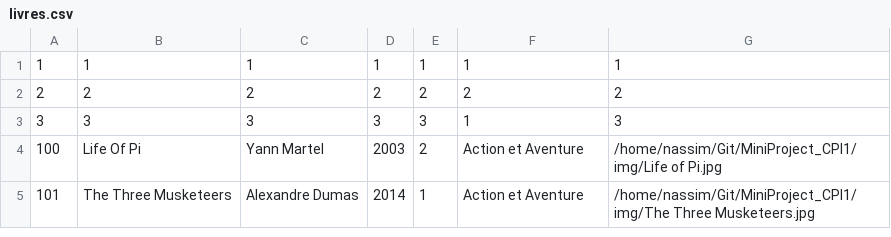
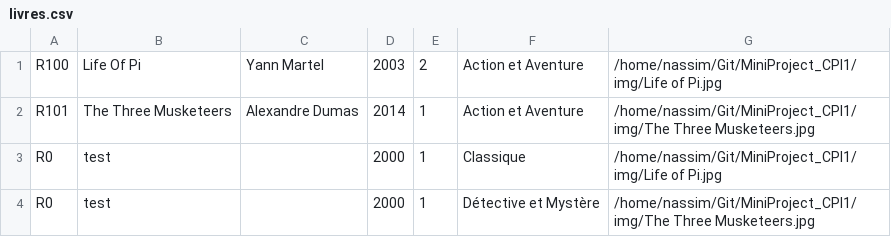
Before and after one commit to NassimKraiem/MiniProject_CPI1, a CSV file: DB/livres.csv, drawn as a sheet.

Commit message:
Update livres.csv, file.py, and 4 more files...

```diff
--- a/DB/livres.csv
+++ b/DB/livres.csv
@@ -1,5 +1,4 @@
-1,1,1,1,1,1,1
-2,2,2,2,2,2,2
-3,3,3,3,3,1,3
-100,Life Of Pi,Yann Martel,2003,2,Action et Aventure,/home/nassim/Git/MiniProject_CPI1/img/Life of Pi.jpg
-101,The Three Musketeers,Alexandre Dumas,2014,1,Action et Aventure,/home/nassim/Git/MiniProject_CPI1/img/The Three Musketeers.jpg
+R100,Life Of Pi,Yann Martel,2003,2,Action et Aventure,/home/nassim/Git/MiniProject_CPI1/img/Life of Pi.jpg
+R101,The Three Musketeers,Alexandre Dumas,2014,1,Action et Aventure,/home/nassim/Git/MiniProject_CPI1/img/The Three Musketeers.jpg
+R0,test,,2000,1,Classique,/home/nassim/Git/MiniProject_CPI1/img/Life of Pi.jpg
+R0,test,,2000,1,Détective et Mystère,/home/nassim/Git/MiniProject_CPI1/img/The Three Musketeers.jpg
```
Also changed, not shown: 5 other files.
